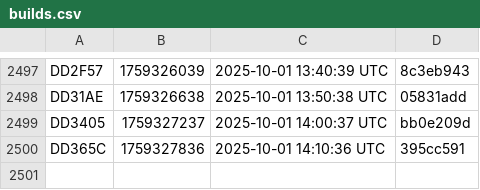
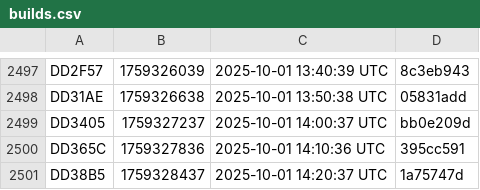
Before and after one commit to noob2git/weather, a CSV file: docs/assets/builds.csv, drawn as a sheet; only a part is shown, gaps mark what is left out; the diff names each change by its address in the sheet, - before the commit and + after, or states it on an @@ line.

```diff
--- a/docs/assets/builds.csv
+++ b/docs/assets/builds.csv
+row 2501: DD38B5 | 1759328437 | 2025-10-01 14:20:37 UTC | 1a75747d
```
Also changed, not shown: data/weather_history.csv, 2 other files.
